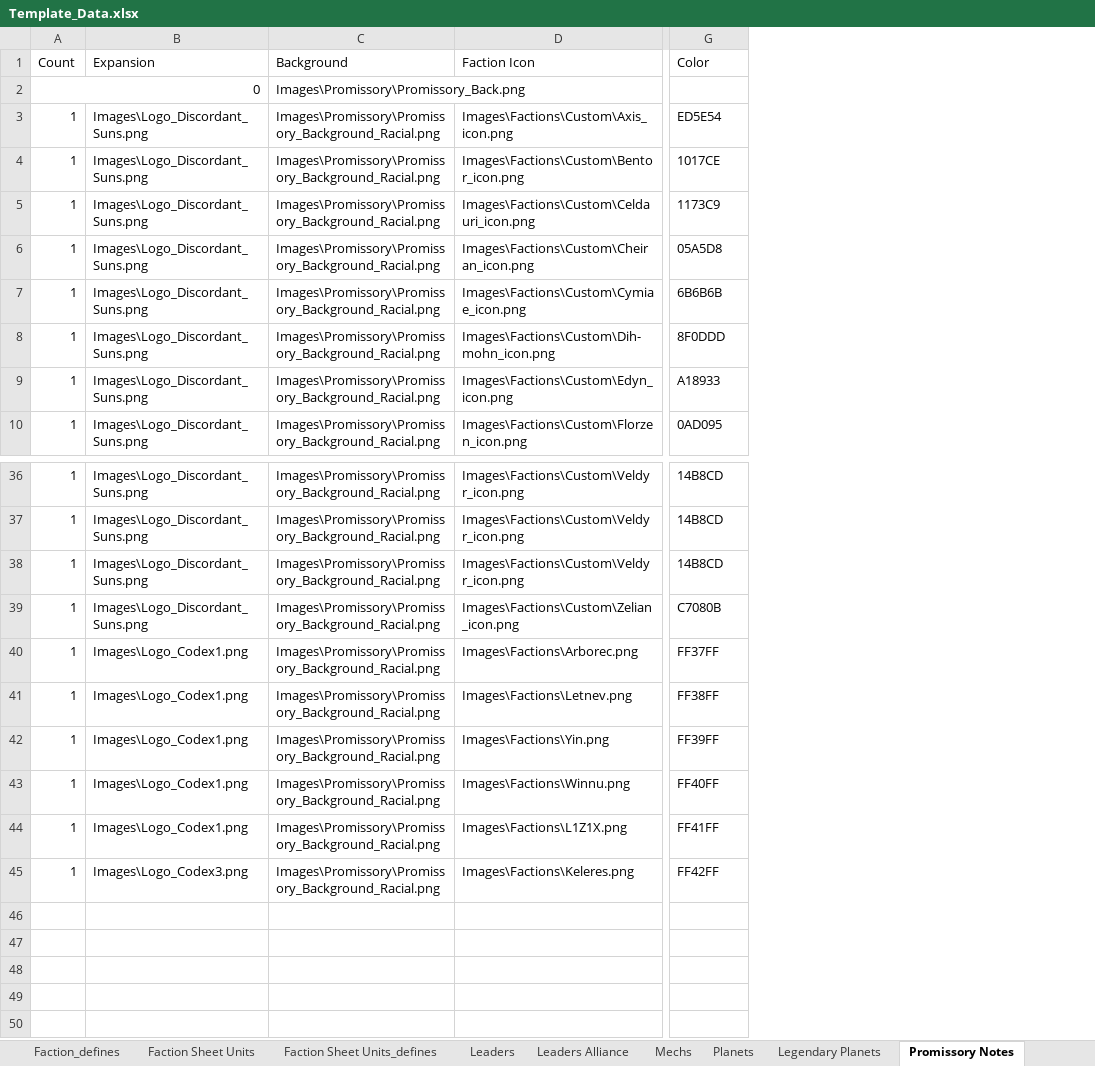
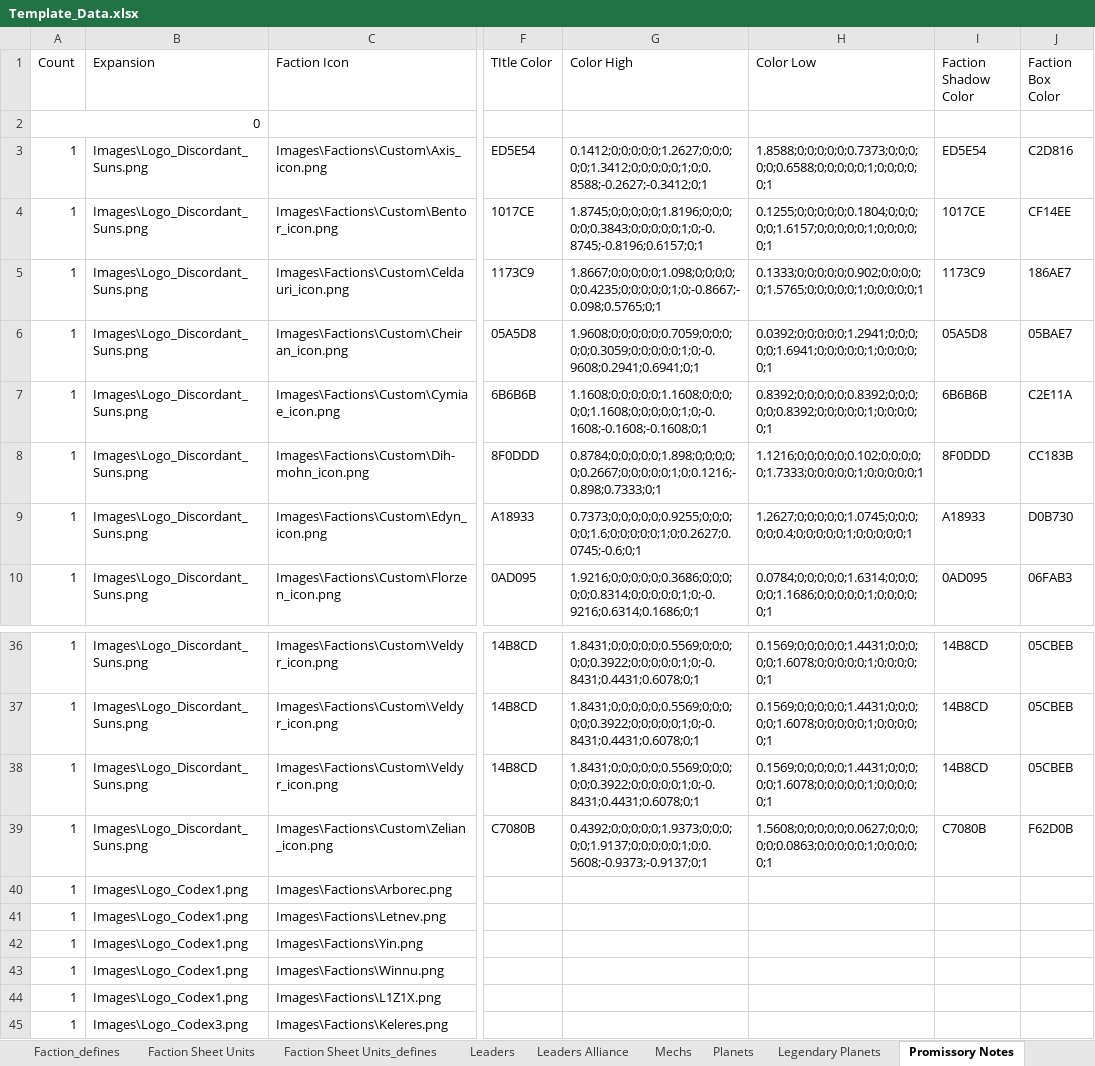
Before and after one commit to ZhenjaMax/TI4Templates, an Excel workbook: Template_Data.xlsx, sheet Promissory Notes, drawn as a sheet; only a part is shown, gaps mark what is left out; values as stored, in another font and other column widths than the file's, no borders; removed rows and columns are numbered as before the commit, all else as after; the diff names each change by its address in the sheet, - before the commit and + after, or states it on an @@ line.

Commit message:
Promissory Notes

```diff
--- a/Template_Data.xlsx (sheet Promissory Notes)
+++ b/Template_Data.xlsx (sheet Promissory Notes)
-column C (Background), rows 2-10: Images\Promissory\Promissory_Back.png | Images\Promissory\Promissory_Background_Racial.png | Images\Promissory\Promissory_Background_Racial.png | Images\Promissory\Promissory_Background_Racial.png | Images\Promissory\Promissory_Background_Racial.png | Images\Promissory\Promissory_Background_Racial.png | Images\Promissory\Promissory_Background_Racial.png | Images\Promissory\Promissory_Background_Racial.png | Images\Promissory\Promissory_Background_Racial.png; rows 36-45: all Images\Promissory\Promissory_Background_Racial.png
+column G (Color High), rows 3-10: 0.1412;0;0;0;0;0;1.2627;0;0;0;0;0;1.3412;0;0;0;0;0;1;0;0.8588;-0.2627;-0.3412;0;1 | 1.8745;0;0;0;0;0;1.8196;0;0;0;0;0;0.3843;0;0;0;0;0;1;0;-0.8745;-0.8196;0.6157;0;1 | 1.8667;0;0;0;0;0;1.098;0;0;0;0;0;0.4235;0;0;0;0;0;1;0;-0.8667;-0.098;0.5765;0;1 | 1.9608;0;0;0;0;0;0.7059;0;0;0;0;0;0.3059;0;0;0;0;0;1;0;-0.9608;0.2941;0.6941;0;1 | 1.1608;0;0;0;0;0;1.1608;0;0;0;0;0;1.1608;0;0;0;0;0;1;0;-0.1608;-0.1608;-0.1608;0;1 | 0.8784;0;0;0;0;0;1.898;0;0;0;0;0;0.2667;0;0;0;0;0;1;0;0.1216;-0.898;0.7333;0;1 | 0.7373;0;0;0;0;0;0.9255;0;0;0;0;0;1.6;0;0;0;0;0;1;0;0.2627;0.0745;-0.6;0;1 | 1.9216;0;0;0;0;0;0.3686;0;0;0;0;0;0.8314;0;0;0;0;0;1;0;-0.9216;0.6314;0.1686;0;1; rows 36-39: 1.8431;0;0;0;0;0;0.5569;0;0;0;0;0;0.3922;0;0;0;0;0;1;0;-0.8431;0.4431;0.6078;0;1 | 1.8431;0;0;0;0;0;0.5569;0;0;0;0;0;0.3922;0;0;0;0;0;1;0;-0.8431;0.4431;0.6078;0;1 | 1.8431;0;0;0;0;0;0.5569;0;0;0;0;0;0.3922;0;0;0;0;0;1;0;-0.8431;0.4431;0.6078;0;1 | 0.4392;0;0;0;0;0;1.9373;0;0;0;0;0;1.9137;0;0;0;0;0;1;0;0.5608;-0.9373;-0.9137;0;1
+column H (Color Low), rows 3-10: 1.8588;0;0;0;0;0;0.7373;0;0;0;0;0;0.6588;0;0;0;0;0;1;0;0;0;0;0;1 | 0.1255;0;0;0;0;0;0.1804;0;0;0;0;0;1.6157;0;0;0;0;0;1;0;0;0;0;0;1 | 0.1333;0;0;0;0;0;0.902;0;0;0;0;0;1.5765;0;0;0;0;0;1;0;0;0;0;0;1 | 0.0392;0;0;0;0;0;1.2941;0;0;0;0;0;1.6941;0;0;0;0;0;1;0;0;0;0;0;1 | 0.8392;0;0;0;0;0;0.8392;0;0;0;0;0;0.8392;0;0;0;0;0;1;0;0;0;0;0;1 | 1.1216;0;0;0;0;0;0.102;0;0;0;0;0;1.7333;0;0;0;0;0;1;0;0;0;0;0;1 | 1.2627;0;0;0;0;0;1.0745;0;0;0;0;0;0.4;0;0;0;0;0;1;0;0;0;0;0;1 | 0.0784;0;0;0;0;0;1.6314;0;0;0;0;0;1.1686;0;0;0;0;0;1;0;0;0;0;0;1; rows 36-39: 0.1569;0;0;0;0;0;1.4431;0;0;0;0;0;1.6078;0;0;0;0;0;1;0;0;0;0;0;1 | 0.1569;0;0;0;0;0;1.4431;0;0;0;0;0;1.6078;0;0;0;0;0;1;0;0;0;0;0;1 | 0.1569;0;0;0;0;0;1.4431;0;0;0;0;0;1.6078;0;0;0;0;0;1;0;0;0;0;0;1 | 1.5608;0;0;0;0;0;0.0627;0;0;0;0;0;0.0863;0;0;0;0;0;1;0;0;0;0;0;1
+column I (Faction Shadow Color), rows 3-10: ED5E54 | 1017CE | 1173C9 | 05A5D8 | 6B6B6B | 8F0DDD | A18933 | 0AD095; rows 36-39: 14B8CD | 14B8CD | 14B8CD | C7080B
+column J (Faction Box Color), rows 3-10: C2D816 | CF14EE | 186AE7 | 05BAE7 | C2E11A | CC183B | D0B730 | 06FAB3; rows 36-39: 05CBEB | 05CBEB | 05CBEB | F62D0B
-F1: Color
+F1: TItle Color
-F40 (TItle Color): FF37FF
+F40 (TItle Color): (empty)
-F41 (TItle Color): FF38FF
+F41 (TItle Color): (empty)
-F42 (TItle Color): FF39FF
+F42 (TItle Color): (empty)
-F43 (TItle Color): FF40FF
+F43 (TItle Color): (empty)
-F44 (TItle Color): FF41FF
+F44 (TItle Color): (empty)
-F45 (TItle Color): FF42FF
+F45 (TItle Color): (empty)
```
Also changed, not shown: 16 other files.
